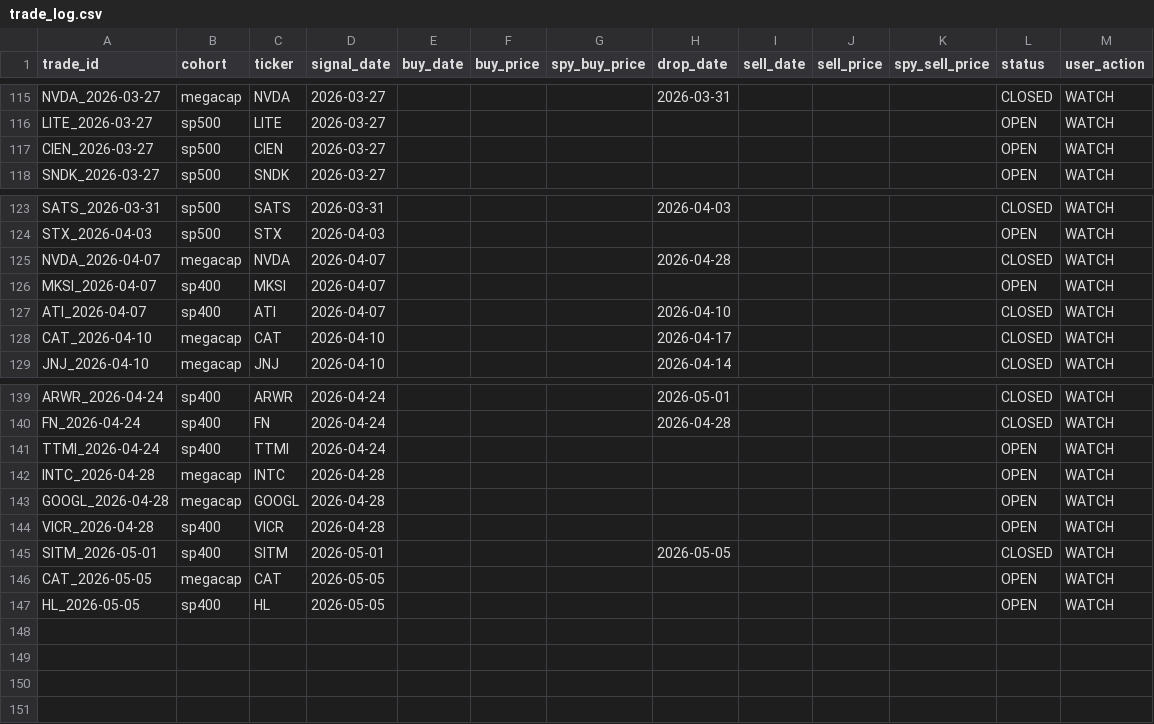
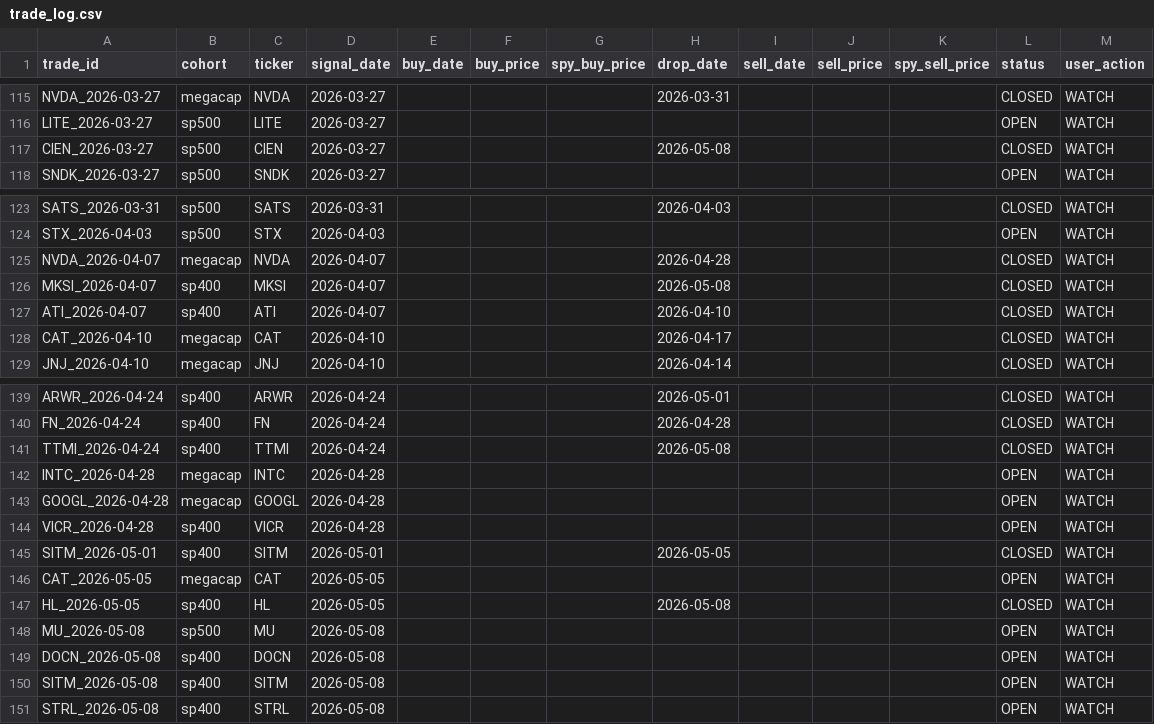
Before and after one commit to zacseidel/momentum9, a CSV file: data/trade_log.csv, drawn as a sheet; only a part is shown, gaps mark what is left out.

```diff
--- a/data/trade_log.csv
+++ b/data/trade_log.csv
@@ -116,3 +116,3 @@ NVDA_2026-03-27,megacap,NVDA,2026-03-27,,,,2026-03-31,,,,CLOSED,WATCH
 LITE_2026-03-27,sp500,LITE,2026-03-27,,,,,,,,OPEN,WATCH
-CIEN_2026-03-27,sp500,CIEN,2026-03-27,,,,,,,,OPEN,WATCH
+CIEN_2026-03-27,sp500,CIEN,2026-03-27,,,,2026-05-08,,,,CLOSED,WATCH
 SNDK_2026-03-27,sp500,SNDK,2026-03-27,,,,,,,,OPEN,WATCH
@@ -125,3 +125,3 @@ STX_2026-04-03,sp500,STX,2026-04-03,,,,,,,,OPEN,WATCH
 NVDA_2026-04-07,megacap,NVDA,2026-04-07,,,,2026-04-28,,,,CLOSED,WATCH
-MKSI_2026-04-07,sp400,MKSI,2026-04-07,,,,,,,,OPEN,WATCH
+MKSI_2026-04-07,sp400,MKSI,2026-04-07,,,,2026-05-08,,,,CLOSED,WATCH
 ATI_2026-04-07,sp400,ATI,2026-04-07,,,,2026-04-10,,,,CLOSED,WATCH
@@ -140,3 +140,3 @@ ARWR_2026-04-24,sp400,ARWR,2026-04-24,,,,2026-05-01,,,,CLOSED,WATCH
 FN_2026-04-24,sp400,FN,2026-04-24,,,,2026-04-28,,,,CLOSED,WATCH
-TTMI_2026-04-24,sp400,TTMI,2026-04-24,,,,,,,,OPEN,WATCH
+TTMI_2026-04-24,sp400,TTMI,2026-04-24,,,,2026-05-08,,,,CLOSED,WATCH
 INTC_2026-04-28,megacap,INTC,2026-04-28,,,,,,,,OPEN,WATCH
@@ -146,2 +146,6 @@ SITM_2026-05-01,sp400,SITM,2026-05-01,,,,2026-05-05,,,,CLOSED,WATCH
 CAT_2026-05-05,megacap,CAT,2026-05-05,,,,,,,,OPEN,WATCH
-HL_2026-05-05,sp400,HL,2026-05-05,,,,,,,,OPEN,WATCH
+HL_2026-05-05,sp400,HL,2026-05-05,,,,2026-05-08,,,,CLOSED,WATCH
+MU_2026-05-08,sp500,MU,2026-05-08,,,,,,,,OPEN,WATCH
+DOCN_2026-05-08,sp400,DOCN,2026-05-08,,,,,,,,OPEN,WATCH
+SITM_2026-05-08,sp400,SITM,2026-05-08,,,,,,,,OPEN,WATCH
+STRL_2026-05-08,sp400,STRL,2026-05-08,,,,,,,,OPEN,WATCH
```
Also changed, not shown: data/option_log.csv, data/universe/change_log.csv, 9 other files.
